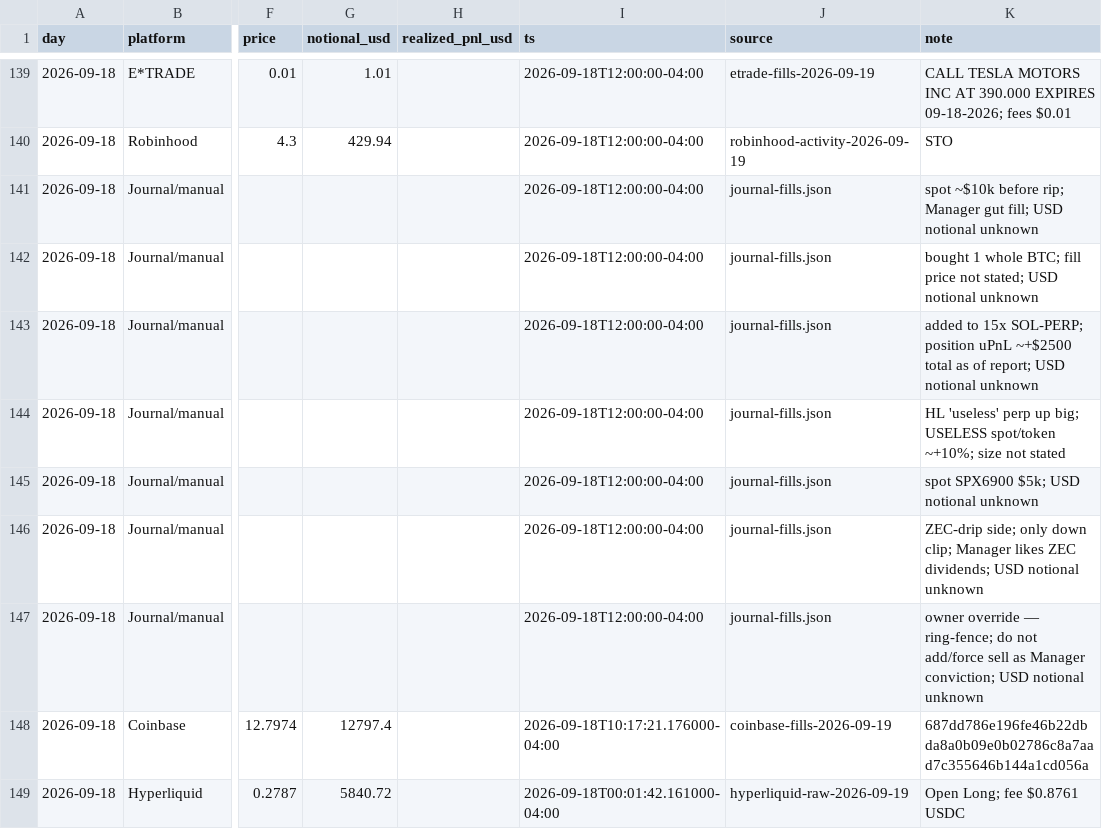
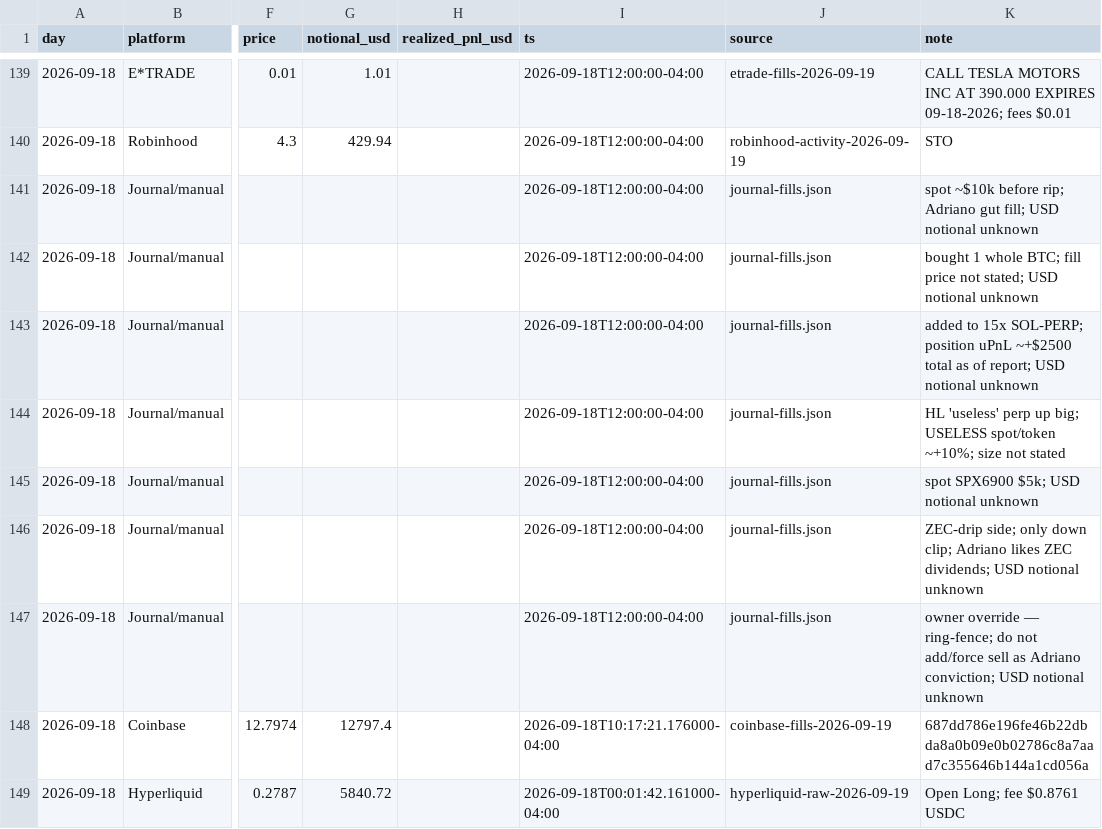
Before and after one commit to BarGoffInc/bg-portfolio-cockpit, a CSV file: daily/_backfill/activity-60d-2026-09-21.csv, drawn as a sheet; only a part is shown, gaps mark what is left out; the diff names each change by its address in the sheet, - before the commit and + after, or states it on an @@ line.

Commit message:
EOD daily archive 2026-10-23

```diff
--- a/daily/_backfill/activity-60d-2026-09-21.csv
+++ b/daily/_backfill/activity-60d-2026-09-21.csv
-K141 (note): …before rip; Manager gut fill;…
+K141 (note): …before rip; Adriano gut fill;…
-K146 (note): …down clip; Manager likes ZEC…
+K146 (note): …down clip; Adriano likes ZEC…
-K147 (note): …sell as Manager conviction; USD…
+K147 (note): …sell as Adriano conviction; USD…
```
Also changed, not shown: 44 other files.
